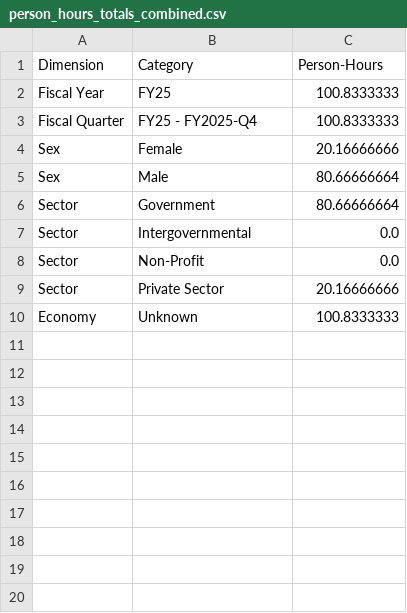
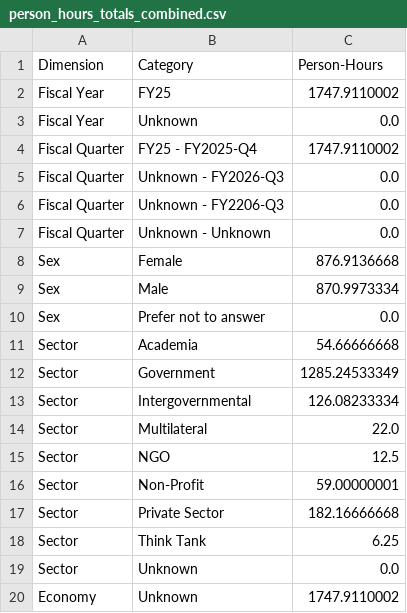
Before and after one commit to usapecrise/US-APEC-RISE-Risk-Monitoring-Suite, a CSV file: person_hours_totals_combined.csv, drawn as a sheet.

```diff
--- a/person_hours_totals_combined.csv
+++ b/person_hours_totals_combined.csv
@@ -1,10 +1,20 @@
 Dimension,Category,Person-Hours
-Fiscal Year,FY25,100.8333333
-Fiscal Quarter,FY25 - FY2025-Q4,100.8333333
-Sex,Female,20.16666666
-Sex,Male,80.66666664
-Sector,Government,80.66666664
-Sector,Intergovernmental,0.0
-Sector,Non-Profit,0.0
-Sector,Private Sector,20.16666666
-Economy,Unknown,100.8333333
+Fiscal Year,FY25,1747.9110002
+Fiscal Year,Unknown,0.0
+Fiscal Quarter,FY25 - FY2025-Q4,1747.9110002
+Fiscal Quarter,Unknown - FY2026-Q3,0.0
+Fiscal Quarter,Unknown - FY2206-Q3,0.0
+Fiscal Quarter,Unknown - Unknown,0.0
+Sex,Female,876.9136668
+Sex,Male,870.9973334
+Sex,Prefer not to answer,0.0
+Sector,Academia,54.66666668
+Sector,Government,1285.24533349
+Sector,Intergovernmental,126.08233334
+Sector,Multilateral,22.0
+Sector,NGO,12.5
+Sector,Non-Profit,59.00000001
+Sector,Private Sector,182.16666668
+Sector,Think Tank,6.25
+Sector,Unknown,0.0
+Economy,Unknown,1747.9110002
```
Also changed, not shown: Data_Quality.csv, Data_Security.csv, 29 other files.
